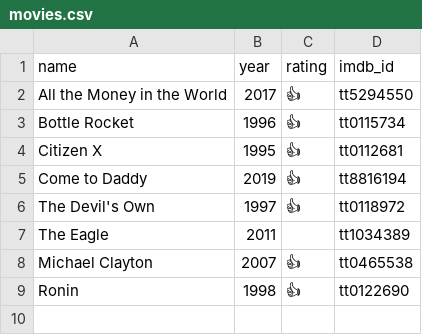
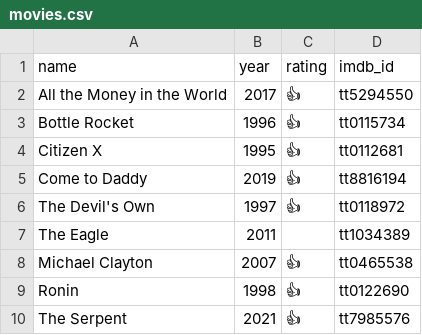
Before and after one commit to parsiad/parsiad.github.io, a CSV file: _data/movies.csv, drawn as a sheet; the diff names each change by its address in the sheet, - before the commit and + after, or states it on an @@ line.

Commit message:
Add The Serpent (2021) to movies list.

```diff
--- a/_data/movies.csv
+++ b/_data/movies.csv
+row 10: The Serpent | 2021 | 👍 | tt7985576
```
Also changed, not shown: 1 other file.
